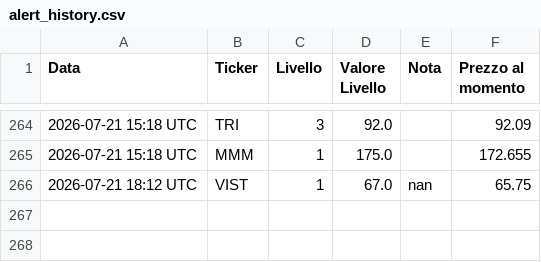
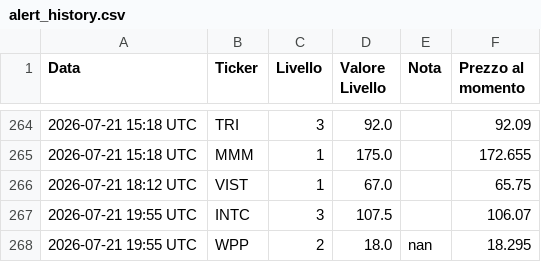
Before and after one commit to Logg84/monitor-trading-marco, a CSV file: alert_history.csv, drawn as a sheet; only a part is shown, gaps mark what is left out.

Commit message:
Aggiorna stato e storico alert

```diff
--- a/alert_history.csv
+++ b/alert_history.csv
@@ -265,2 +265,4 @@ Data,Ticker,Livello,Valore Livello,Nota,Prezzo al momento
 2026-07-21 15:18 UTC,MMM,1,175.0,,172.655
-2026-07-21 18:12 UTC,VIST,1,67.0,nan,65.75
+2026-07-21 18:12 UTC,VIST,1,67.0,,65.75
+2026-07-21 19:55 UTC,INTC,3,107.5,,106.07
+2026-07-21 19:55 UTC,WPP,2,18.0,nan,18.295
```
Also changed, not shown: 1 other file.
